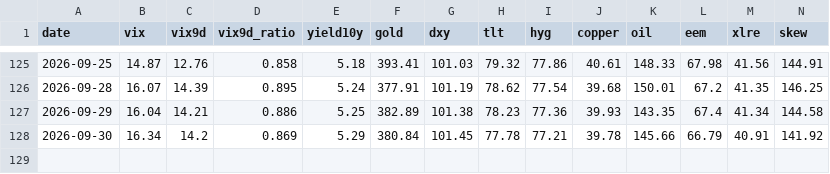
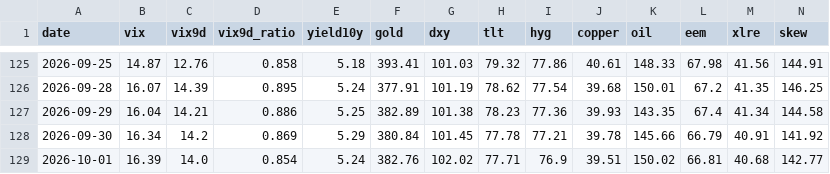
Before and after one commit to one7rade-byte/gex-tracker, a CSV file: regime_log.csv, drawn as a sheet; only a part is shown, gaps mark what is left out; rows hold the shown columns only; the diff names each change by its address in the sheet, - before the commit and + after, or states it on an @@ line.

```diff
--- a/regime_log.csv
+++ b/regime_log.csv
+row 129: 2026-10-01 | 16.39 | 14.0 | 0.854 | 5.24 | 382.76 | 102.02 | 77.71 | 76.9 | 39.51 | 150.02 | 66.81 | 40.68 | 142.77
```
Also changed, not shown: gex_log.csv.
